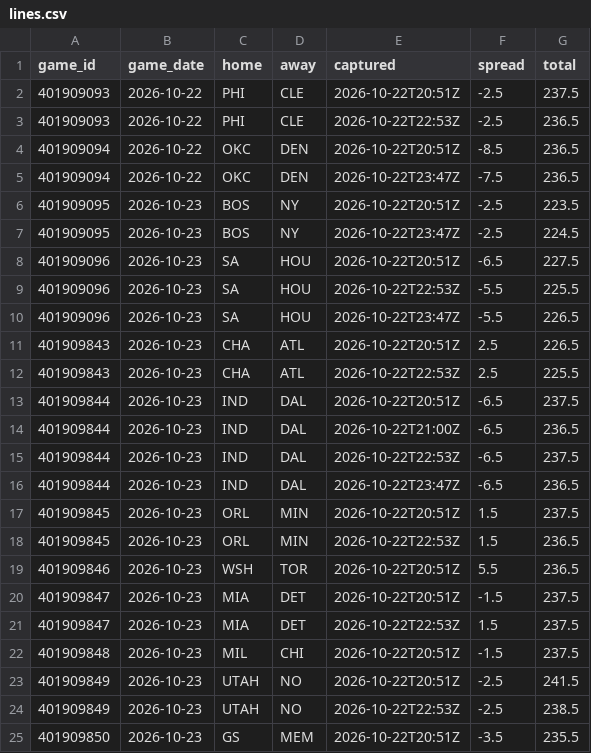
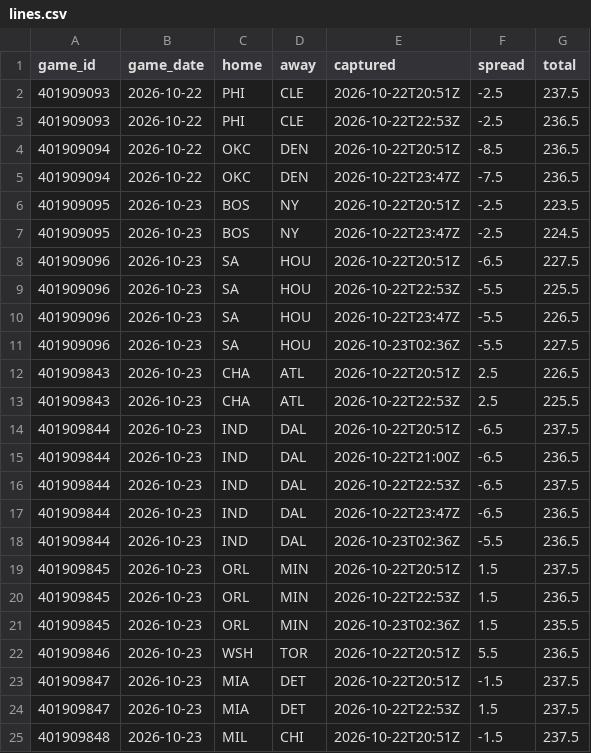
Before and after one commit to Sleepyad/nba-edge, a CSV file: data/lines.csv, drawn as a sheet; only a part is shown; the shorter side is filled out with more unchanged rows; the diff names each change by its address in the sheet, - before the commit and + after, or states it on an @@ line.

```diff
--- a/data/lines.csv
+++ b/data/lines.csv
+row 11: 401909096 | 2026-10-23 | SA | HOU | 2026-10-23T02:36Z | -5.5 | 227.5
+row 18: 401909844 | 2026-10-23 | IND | DAL | 2026-10-23T02:36Z | -5.5 | 236.5
+row 21: 401909845 | 2026-10-23 | ORL | MIN | 2026-10-23T02:36Z | 1.5 | 235.5
```
Also changed, not shown: data/games.csv, data/paper_bets.csv, 6 other files.
